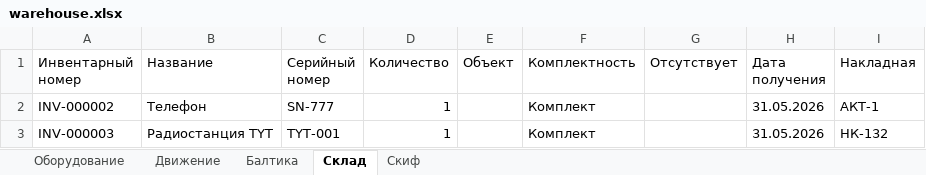
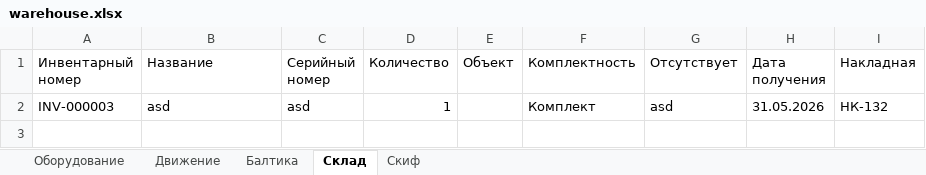
Before and after one commit to Nikita-314/warehous, an Excel workbook: warehouse.xlsx, sheet Склад, drawn as a sheet; values as stored, in another font and other column widths than the file's, no borders; removed rows and columns are numbered as before the commit, all else as after; the diff names each change by its address in the sheet, - before the commit and + after, or states it on an @@ line.

```diff
--- a/warehouse.xlsx (sheet Склад)
+++ b/warehouse.xlsx (sheet Склад)
-row 2: INV-000002 | Телефон | SN-777 | 1 |  | Комплект |  | 31.05.2026 | АКТ-1
-B2 (Название): Радиостанция TYT
+B2 (Название): asd
-C2 (Серийный номер): TYT-001
+C2 (Серийный номер): asd
-G2 (Отсутствует): (empty)
+G2 (Отсутствует): asd
```
Also changed, not shown: sheet Оборудование, sheet Движение, 4 other files.
